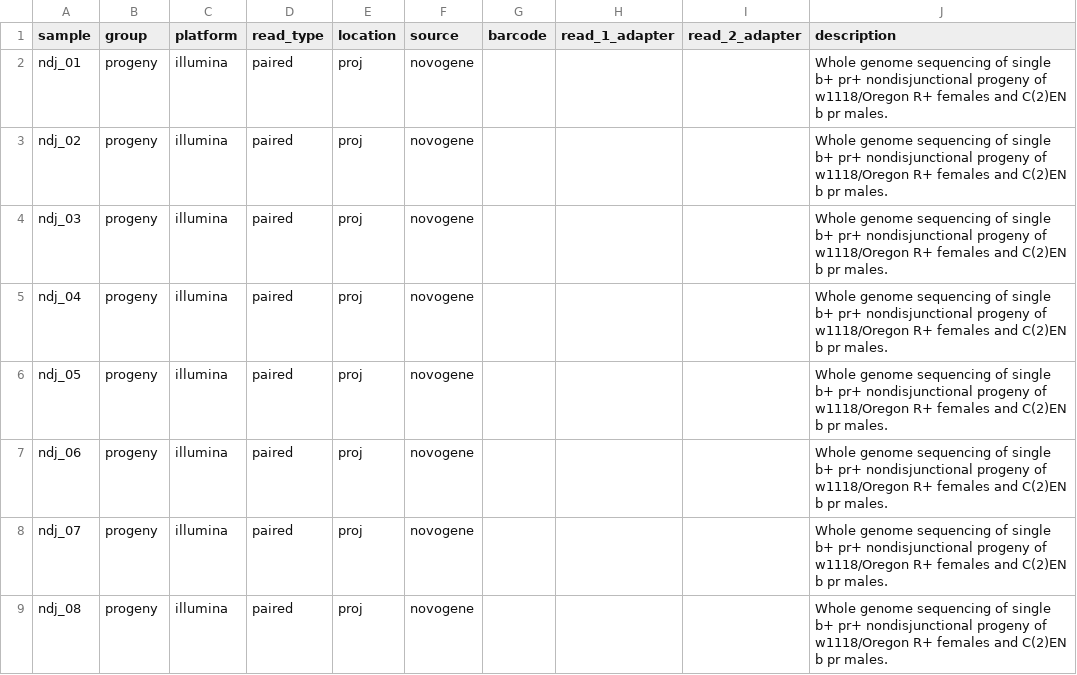
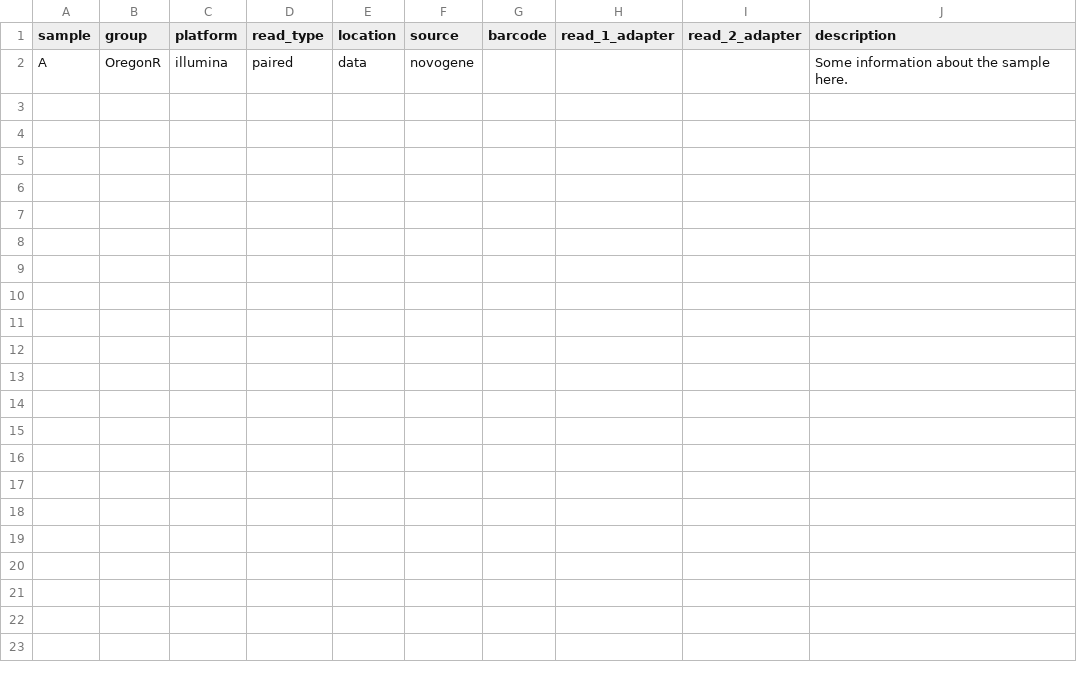
Before and after one commit to caturcotte/seq_pipeline, a CSV file: sample_sheet.csv, drawn as a sheet; only a part is shown; the diff covers the shown part only.

```diff
--- a/sample_sheet.csv
+++ b/sample_sheet.csv
@@ -1,9 +1,2 @@
 "sample","group","platform","read_type","location","source","barcode","read_1_adapter","read_2_adapter","description"
-"ndj_01","progeny","illumina","paired","proj","novogene",,,,"Whole genome sequencing of single b+ pr+ nondisjunctional progeny of w1118/Oregon R+ females and C(2)EN b pr males."
-"ndj_02","progeny","illumina","paired","proj","novogene",,,,"Whole genome sequencing of single b+ pr+ nondisjunctional progeny of w1118/Oregon R+ females and C(2)EN b pr males."
-"ndj_03","progeny","illumina","paired","proj","novogene",,,,"Whole genome sequencing of single b+ pr+ nondisjunctional progeny of w1118/Oregon R+ females and C(2)EN b pr males."
-"ndj_04","progeny","illumina","paired","proj","novogene",,,,"Whole genome sequencing of single b+ pr+ nondisjunctional progeny of w1118/Oregon R+ females and C(2)EN b pr males."
-"ndj_05","progeny","illumina","paired","proj","novogene",,,,"Whole genome sequencing of single b+ pr+ nondisjunctional progeny of w1118/Oregon R+ females and C(2)EN b pr males."
-"ndj_06","progeny","illumina","paired","proj","novogene",,,,"Whole genome sequencing of single b+ pr+ nondisjunctional progeny of w1118/Oregon R+ females and C(2)EN b pr males."
-"ndj_07","progeny","illumina","paired","proj","novogene",,,,"Whole genome sequencing of single b+ pr+ nondisjunctional progeny of w1118/Oregon R+ females and C(2)EN b pr males."
-"ndj_08","progeny","illumina","paired","proj","novogene",,,,"Whole genome sequencing of single b+ pr+ nondisjunctional progeny of w1118/Oregon R+ females and C(2)EN b pr males."
+"A","OregonR","illumina","paired","data","novogene",,,,"Some information about the sample here."
```
Also changed, not shown: 8 removed rows elsewhere in this file, 4 other files.
